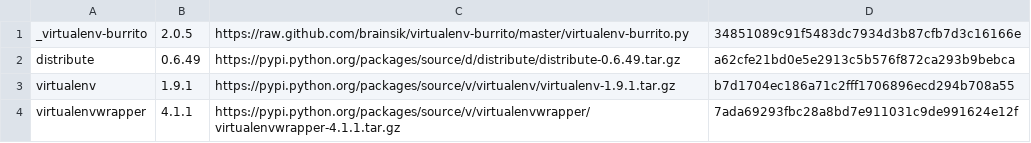
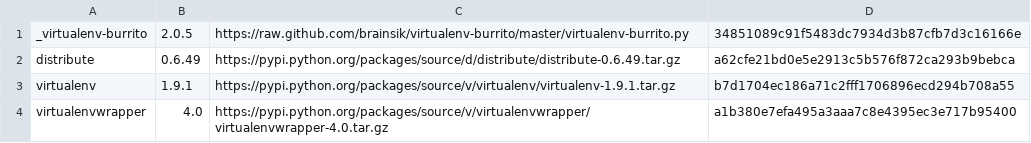
Before and after one commit to brainsik/virtualenv-burrito, a CSV file: versions.csv, drawn as a sheet.

Commit message:
Revert "upgrade to virtualenvwrapper 4.1.1"
This reverts commit ba8239d6496129c71062445017a3b40c15473610.

```diff
--- a/versions.csv
+++ b/versions.csv
@@ -3,2 +3,2 @@ distribute,0.6.49,https://pypi.python.org/packages/source/d/distribute/distribut
 virtualenv,1.9.1,https://pypi.python.org/packages/source/v/virtualenv/virtualenv-1.9.1.tar.gz,b7d1704ec186a71c2fff1706896ecd294b708a55
-virtualenvwrapper,4.1.1,https://pypi.python.org/packages/source/v/virtualenvwrapper/virtualenvwrapper-4.1.1.tar.gz,7ada69293fbc28a8bd7e911031c9de991624e12f
+virtualenvwrapper,4.0,https://pypi.python.org/packages/source/v/virtualenvwrapper/virtualenvwrapper-4.0.tar.gz,a1b380e7efa495a3aaa7c8e4395ec3e717b95400
```
Also changed, not shown: 1 other file.
